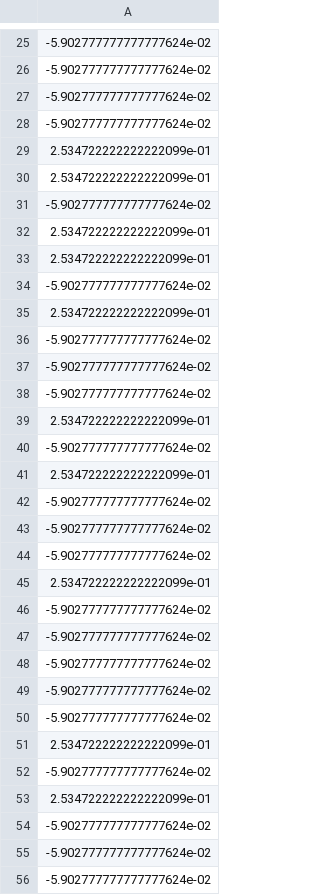
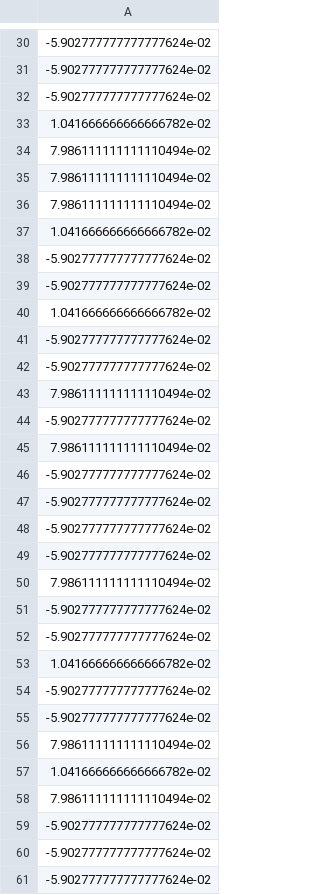
Before and after one commit to RongpingZhou/data_and_plot, a CSV file: 10_66_28_74/test_result/20260612_5pixels_down/breakout-data-dqn-model-9_000_000.csv, drawn as a sheet; only a part is shown, gaps mark what is left out; the diff covers the shown part only.

```diff
--- a/10_66_28_74/test_result/20260612_5pixels_down/breakout-data-dqn-model-9_000_000.csv
+++ b/10_66_28_74/test_result/20260612_5pixels_down/breakout-data-dqn-model-9_000_000.csv
@@ -27,20 +32,15 @@
 -5.902777777777777624e-02
--5.902777777777777624e-02
-2.534722222222222099e-01
-2.534722222222222099e-01
--5.902777777777777624e-02
-2.534722222222222099e-01
-2.534722222222222099e-01
--5.902777777777777624e-02
-2.534722222222222099e-01
+1.041666666666666782e-02
+7.986111111111110494e-02
+7.986111111111110494e-02
+7.986111111111110494e-02
+1.041666666666666782e-02
 -5.902777777777777624e-02
 -5.902777777777777624e-02
--5.902777777777777624e-02
-2.534722222222222099e-01
--5.902777777777777624e-02
-2.534722222222222099e-01
+1.041666666666666782e-02
 -5.902777777777777624e-02
 -5.902777777777777624e-02
+7.986111111111110494e-02
 -5.902777777777777624e-02
-2.534722222222222099e-01
+7.986111111111110494e-02
 -5.902777777777777624e-02
@@ -49,6 +49,11 @@
 -5.902777777777777624e-02
+7.986111111111110494e-02
 -5.902777777777777624e-02
-2.534722222222222099e-01
 -5.902777777777777624e-02
-2.534722222222222099e-01
+1.041666666666666782e-02
+-5.902777777777777624e-02
+-5.902777777777777624e-02
+7.986111111111110494e-02
+1.041666666666666782e-02
+7.986111111111110494e-02
 -5.902777777777777624e-02
```
Also changed, not shown: 34 added rows, 34 removed rows, 5 moved rows and 8 edited cells elsewhere in this file, 10_66_28_74/test_result/20260612_5pixels_down/breakout-data-dqn-model-10_000_000.csv, 10_66_28_74/test_result/20260612_5pixels_down/breakout-data-dqn-model-3_000_000.csv, 31 other files.
